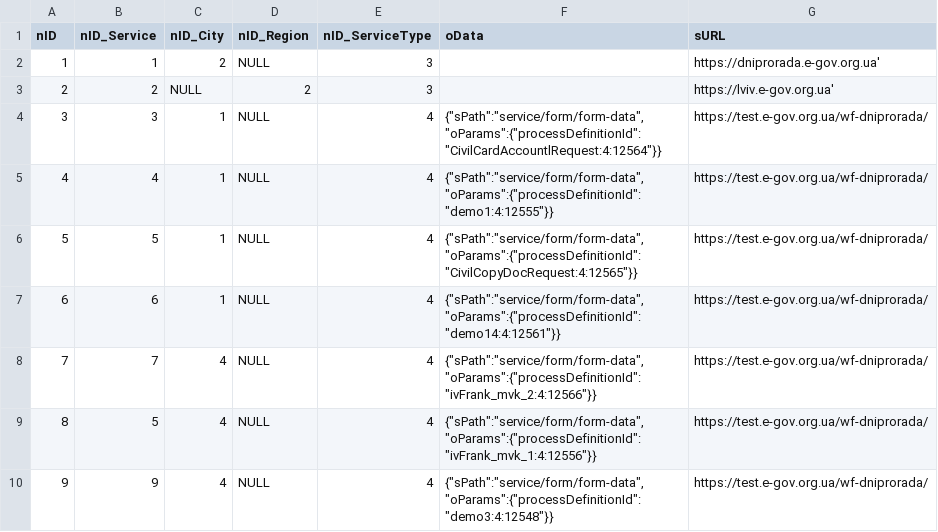
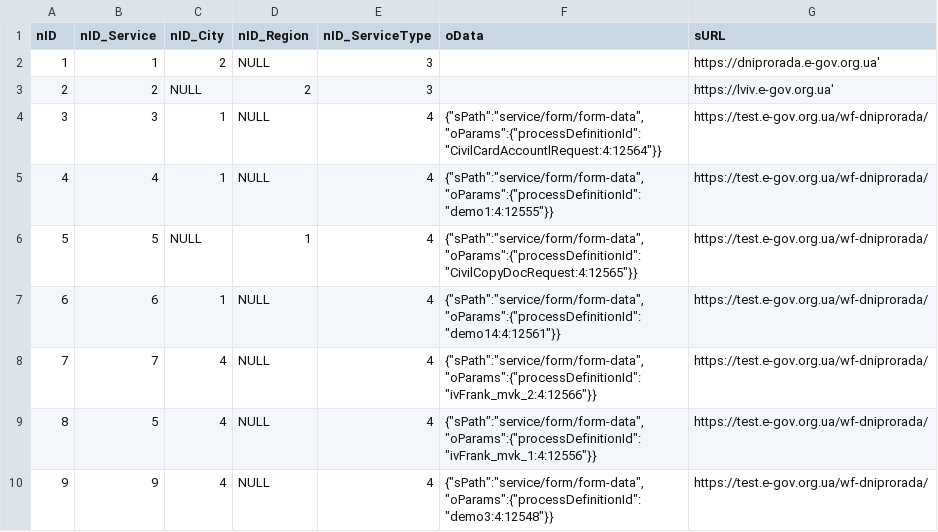
Before and after one commit to e-government-ua/_Kiev, a CSV file: wf-central/src/main/resources/data/ServiceData.csv, drawn as a sheet; only a part is shown.

Commit message:
test

```diff
--- a/wf-central/src/main/resources/data/ServiceData.csv
+++ b/wf-central/src/main/resources/data/ServiceData.csv
@@ -5,3 +5,3 @@ nID;nID_Service;nID_City;nID_Region;nID_ServiceType;oData;sURL
 4;4;1;NULL;4;{"sPath":"service/form/form-data","oParams":{"processDefinitionId":"demo1:4:12555"}};https://test.e-gov.org.ua/wf-dniprorada/
-5;5;1;NULL;4;{"sPath":"service/form/form-data","oParams":{"processDefinitionId":"CivilCopyDocRequest:4:12565"}};https://test.e-gov.org.ua/wf-dniprorada/
+5;5;NULL;1;4;{"sPath":"service/form/form-data","oParams":{"processDefinitionId":"CivilCopyDocRequest:4:12565"}};https://test.e-gov.org.ua/wf-dniprorada/
 6;6;1;NULL;4;{"sPath":"service/form/form-data","oParams":{"processDefinitionId":"demo14:4:12561"}};https://test.e-gov.org.ua/wf-dniprorada/
```
